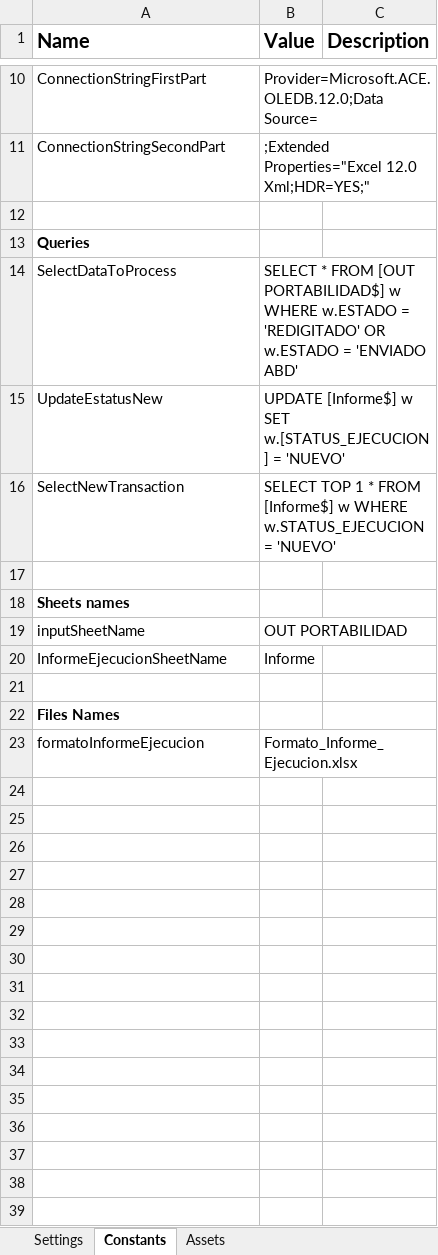
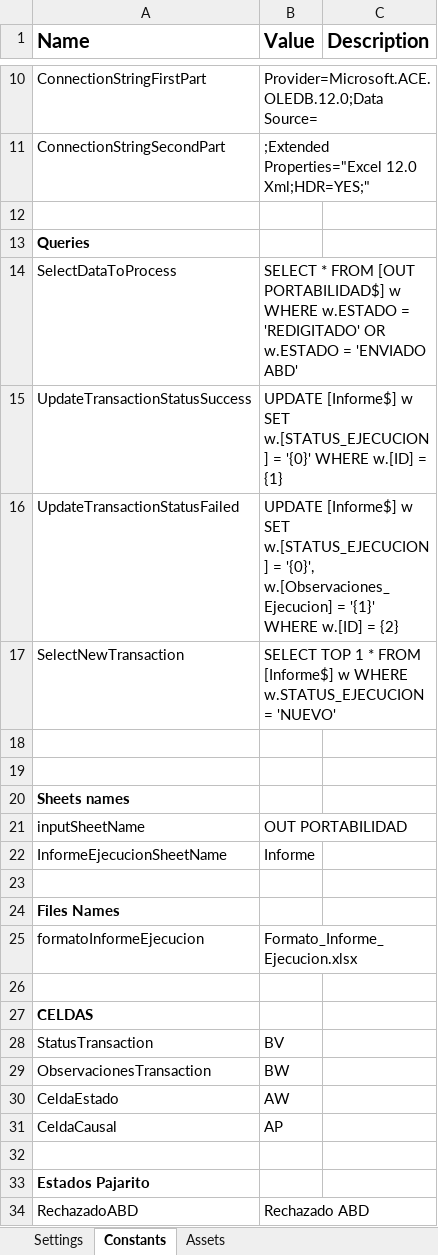
Before and after one commit to diegotorresx/CaliExpress, an Excel workbook: Validacion_Portabilidad/Configuracion/Config.xlsx, sheet Constants, drawn as a sheet; only a part is shown, gaps mark what is left out; values as stored, in another font and other column widths than the file's, no borders; removed rows and columns are numbered as before the commit, all else as after; the diff names each change by its address in the sheet, - before the commit and + after, or states it on an @@ line.

```diff
--- a/Validacion_Portabilidad/Configuracion/Config.xlsx (sheet Constants)
+++ b/Validacion_Portabilidad/Configuracion/Config.xlsx (sheet Constants)
-row 15: UpdateEstatusNew | UPDATE [Informe$] w SET w.[STATUS_EJECUCION] = 'NUEVO'
+row 15: UpdateTransactionStatusSuccess | UPDATE [Informe$] w SET w.[STATUS_EJECUCION] = '{0}' WHERE w.[ID] = {1}
+row 16: UpdateTransactionStatusFailed | UPDATE [Informe$] w SET w.[STATUS_EJECUCION] = '{0}', w.[Observaciones_Ejecucion] = '{1}' WHERE w.[ID] = {2}
+row 18: (empty)
+row 26: (empty)
+row 27: CELDAS
+row 28: StatusTransaction | BV
+row 29: ObservacionesTransaction | BW
+row 30: CeldaEstado | AW
+row 31: CeldaCausal | AP
+row 32: (empty)
+row 33: Estados Pajarito
+row 34: RechazadoABD | Rechazado ABD
```
Also changed, not shown: Validacion_Portabilidad/Formatos/Formato_Informe_Ejecucion.xlsx.
